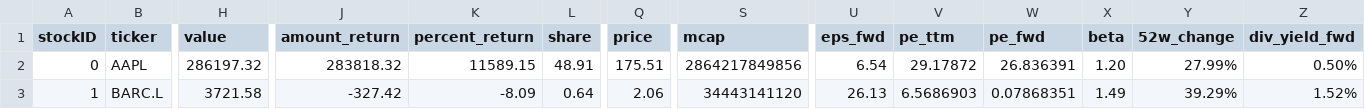
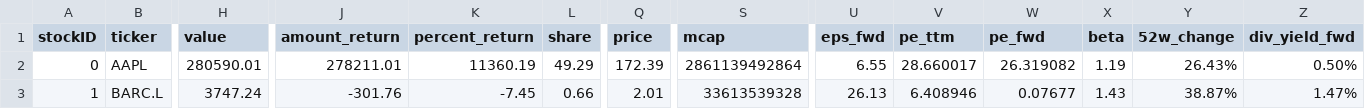
Before and after one commit to CharlieBignell/Stock-App, a CSV file: data/outputs/stocks.csv, drawn as a sheet; only a part is shown, gaps mark what is left out; the diff covers the shown part only; the diff names each change by its address in the sheet, - before the commit and + after, or states it on an @@ line.

```diff
--- a/data/outputs/stocks.csv
+++ b/data/outputs/stocks.csv
-H2 (value): 286197.32
+H2 (value): 280590.01
-J2 (amount_return): 283818.32
+J2 (amount_return): 278211.01
-K2 (percent_return): 11589.15
+K2 (percent_return): 11360.19
-L2 (share): 48.91
+L2 (share): 49.29
-Q2 (price): 175.51
+Q2 (price): 172.39
-S2 (mcap): 2864217849856
+S2 (mcap): 2861139492864
-U2 (eps_fwd): 6.54
+U2 (eps_fwd): 6.55
-V2 (pe_ttm): 29.17872
+V2 (pe_ttm): 28.660017
-W2 (pe_fwd): 26.836391
+W2 (pe_fwd): 26.319082
-X2 (beta): 1.20
+X2 (beta): 1.19
-Y2 (52w_change): 27.99%
+Y2 (52w_change): 26.43%
-H3 (value): 3721.58
+H3 (value): 3747.24
-J3 (amount_return): -327.42
+J3 (amount_return): -301.76
-K3 (percent_return): -8.09
+K3 (percent_return): -7.45
-L3 (share): 0.64
+L3 (share): 0.66
-Q3 (price): 2.06
+Q3 (price): 2.01
-S3 (mcap): 34443141120
+S3 (mcap): 33613539328
-V3 (pe_ttm): 6.5686903
+V3 (pe_ttm): 6.408946
-W3 (pe_fwd): 0.07868351
+W3 (pe_fwd): 0.07677
-X3 (beta): 1.49
+X3 (beta): 1.43
-Y3 (52w_change): 39.29%
+Y3 (52w_change): 38.87%
-Z3 (div_yield_fwd): 1.52%
+Z3 (div_yield_fwd): 1.47%
```
Also changed, not shown: 96 edited cells elsewhere in this file, data/markets.csv, data/outputs/daily.csv, 11 other files.
